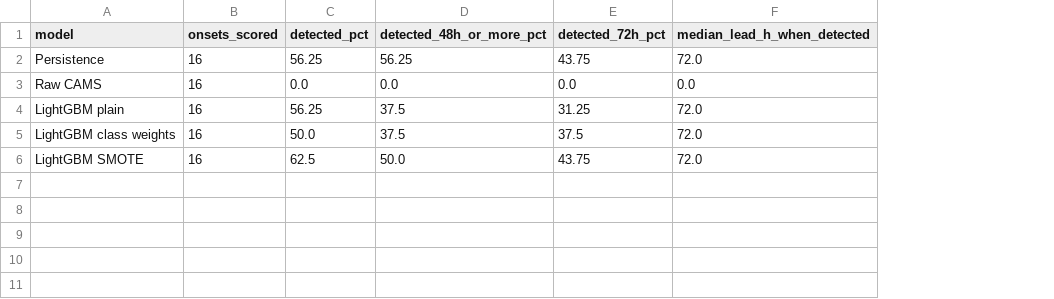
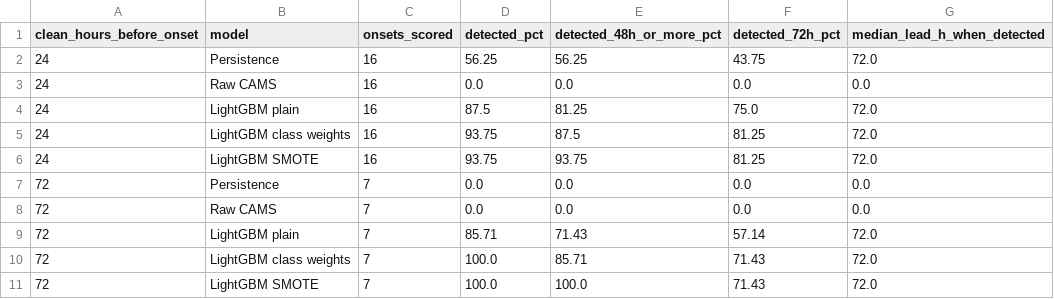
Before and after one commit to mkhaliliiu/pm25-lahore, a CSV file: results/lead_time.csv, drawn as a sheet; addresses are those after the commit; the diff names each change by its address in the sheet, - before the commit and + after, or states it on an @@ line.

Commit message:
Step 4 results: classification rerun, LSTM, SHAP

```diff
--- a/results/lead_time.csv
+++ b/results/lead_time.csv
+column A (clean_hours_before_onset), rows 2-6: all 24
-D4 (detected_pct): 56.25
+D4 (detected_pct): 87.5
-E4 (detected_48h_or_more_pct): 37.5
+E4 (detected_48h_or_more_pct): 81.25
-F4 (detected_72h_pct): 31.25
+F4 (detected_72h_pct): 75.0
-D5 (detected_pct): 50.0
+D5 (detected_pct): 93.75
-E5 (detected_48h_or_more_pct): 37.5
+E5 (detected_48h_or_more_pct): 87.5
-F5 (detected_72h_pct): 37.5
+F5 (detected_72h_pct): 81.25
-D6 (detected_pct): 62.5
+D6 (detected_pct): 93.75
-E6 (detected_48h_or_more_pct): 50.0
+E6 (detected_48h_or_more_pct): 93.75
-F6 (detected_72h_pct): 43.75
+F6 (detected_72h_pct): 81.25
+row 7: 72 | Persistence | 7 | 0.0 | 0.0 | 0.0 | 0.0
+row 8: 72 | Raw CAMS | 7 | 0.0 | 0.0 | 0.0 | 0.0
+row 9: 72 | LightGBM plain | 7 | 85.71 | 71.43 | 57.14 | 72.0
+row 10: 72 | LightGBM class weights | 7 | 100.0 | 85.71 | 71.43 | 72.0
+row 11: 72 | LightGBM SMOTE | 7 | 100.0 | 100.0 | 71.43 | 72.0
```
Also changed, not shown: results/classification_by_season.csv, results/classification_summary.csv, 8 other files.
